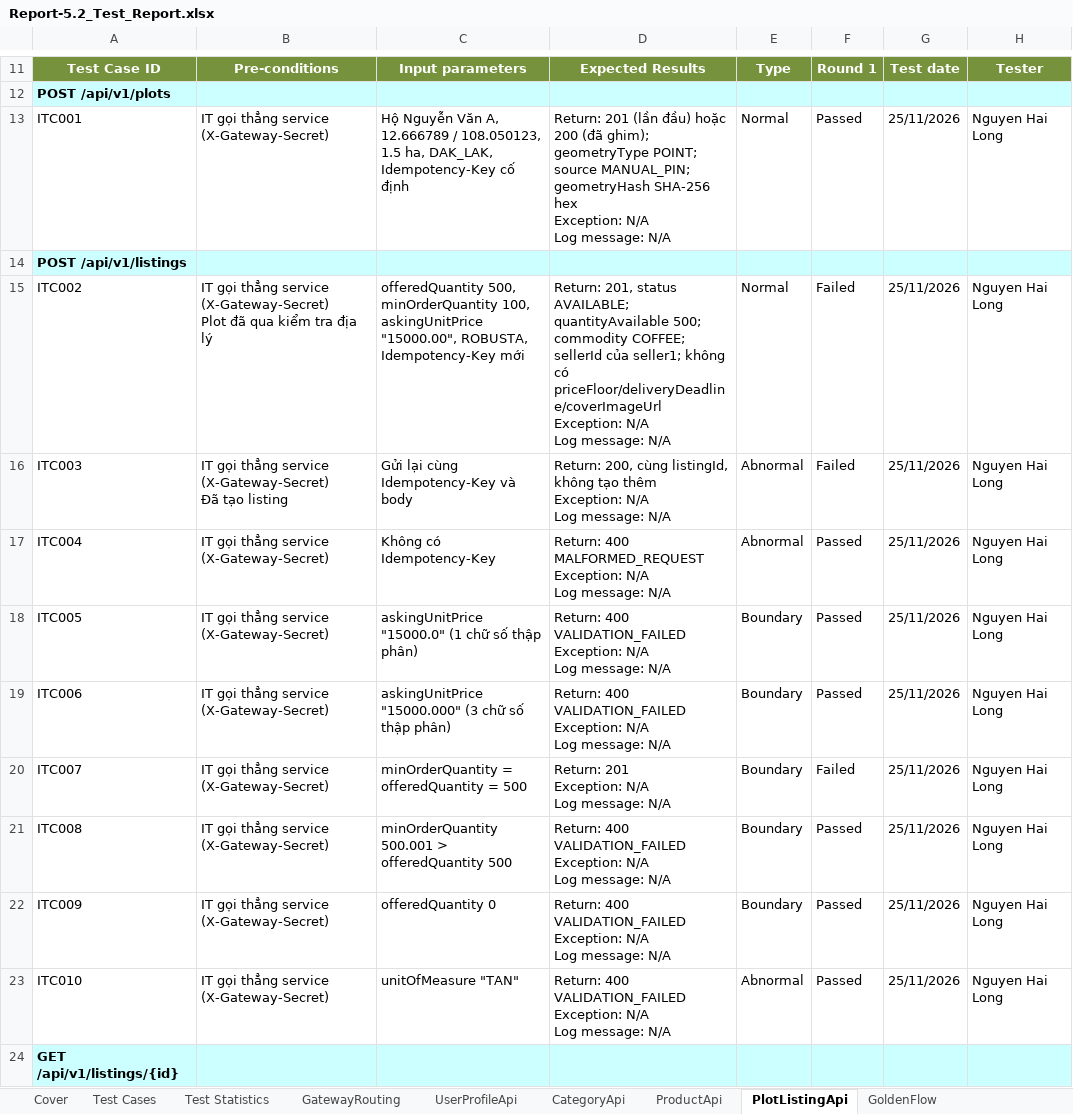
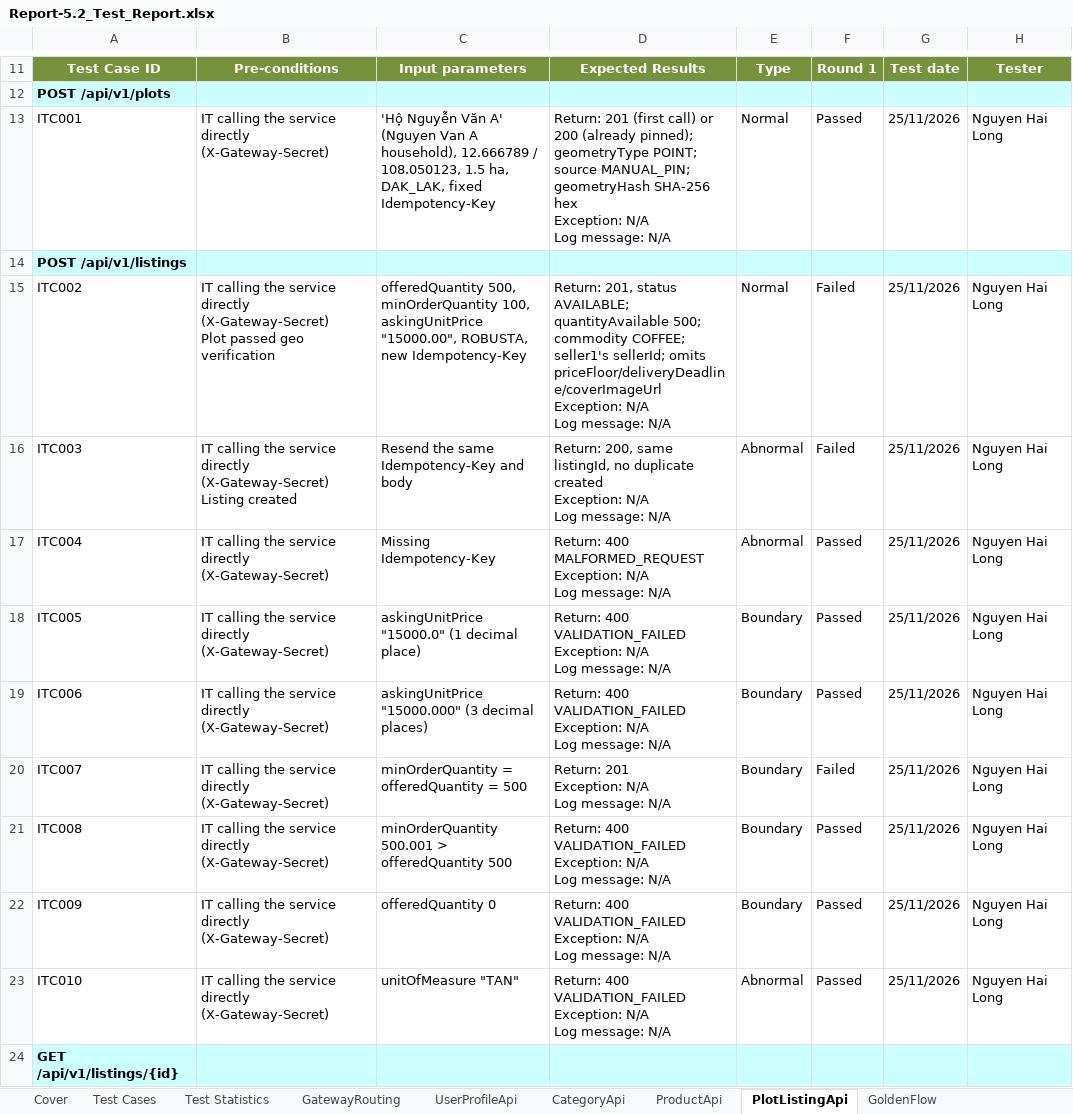
Before and after one commit to redavocado-labs/AgriContract, an Excel workbook: docs/reports/Report-5.2_Test_Report.xlsx, sheet PlotListingApi, drawn as a sheet; only a part is shown, gaps mark what is left out; values as stored, in another font and other column widths than the file's, no borders; ↵ is a line break in a cell; the diff covers the shown part only; the diff names each change by its address in the sheet, - before the commit and + after, or states it on an @@ line.

```diff
--- a/docs/reports/Report-5.2_Test_Report.xlsx (sheet PlotListingApi)
+++ b/docs/reports/Report-5.2_Test_Report.xlsx (sheet PlotListingApi)
-B13: IT gọi thẳng service (X-Gateway-Secret)
+B13: IT calling the service directly (X-Gateway-Secret)
-C13: Hộ Nguyễn Văn A, 12.666789 / 108.050123, 1.5 ha, DAK_LAK, Idempotency-Key cố định
+C13: 'Hộ Nguyễn Văn A' (Nguyen Van A household), 12.666789 / 108.050123, 1.5 ha, DAK_LAK, fixed Idempotency-Key
-D13: Return: 201 (lần đầu) hoặc 200 (đã ghim); geometryType POINT;…
+D13: Return: 201 (first call) or 200 (already pinned); geometryType POINT;…
-B15: IT gọi thẳng service (X-Gateway-Secret) ↵ Plot đã qua kiểm tra địa lý
+B15: IT calling the service directly (X-Gateway-Secret) ↵ Plot passed geo verification
-C15: …"15000.00", ROBUSTA, Idempotency-Key mới
+C15: …"15000.00", ROBUSTA, new Idempotency-Key
-D15: …commodity COFFEE; sellerId của seller1; không có priceFloor/deliveryDeadline/coverImageUrl ↵ Exception:…
+D15: …commodity COFFEE; seller1's sellerId; omits priceFloor/deliveryDeadline/coverImageUrl ↵ Exception:…
-B16: IT gọi thẳng service (X-Gateway-Secret) ↵ Đã tạo listing
+B16: IT calling the service directly (X-Gateway-Secret) ↵ Listing created
-C16: Gửi lại cùng Idempotency-Key và body
+C16: Resend the same Idempotency-Key and body
-D16: Return: 200, cùng listingId, không tạo thêm ↵ Exception: N/A…
+D16: Return: 200, same listingId, no duplicate created ↵ Exception: N/A…
-B17:B23: IT gọi thẳng service (X-Gateway-Secret)
+B17:B23: IT calling the service directly (X-Gateway-Secret)
-C17: Không có Idempotency-Key
+C17: Missing Idempotency-Key
-C18: askingUnitPrice "15000.0" (1 chữ số thập phân)
+C18: askingUnitPrice "15000.0" (1 decimal place)
-C19: …"15000.000" (3 chữ số thập phân)
+C19: …"15000.000" (3 decimal places)
```
Also changed, not shown: 16 edited cells elsewhere in this sheet, sheet BF04_MilestoneApi, sheet SecurityApi, sheet BF03_SigningApi, sheet Test Cases, sheet ProductApi, sheet CategoryApi, 10 more sheets, charts or pictures, 2 other files.
